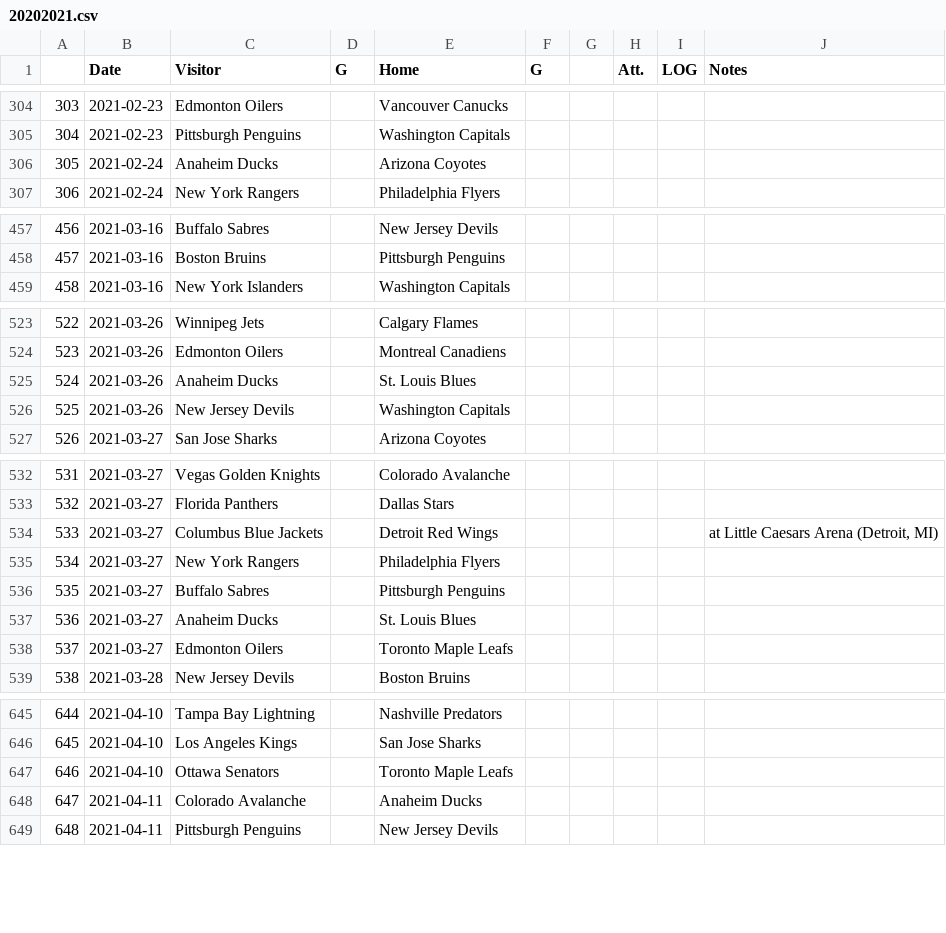
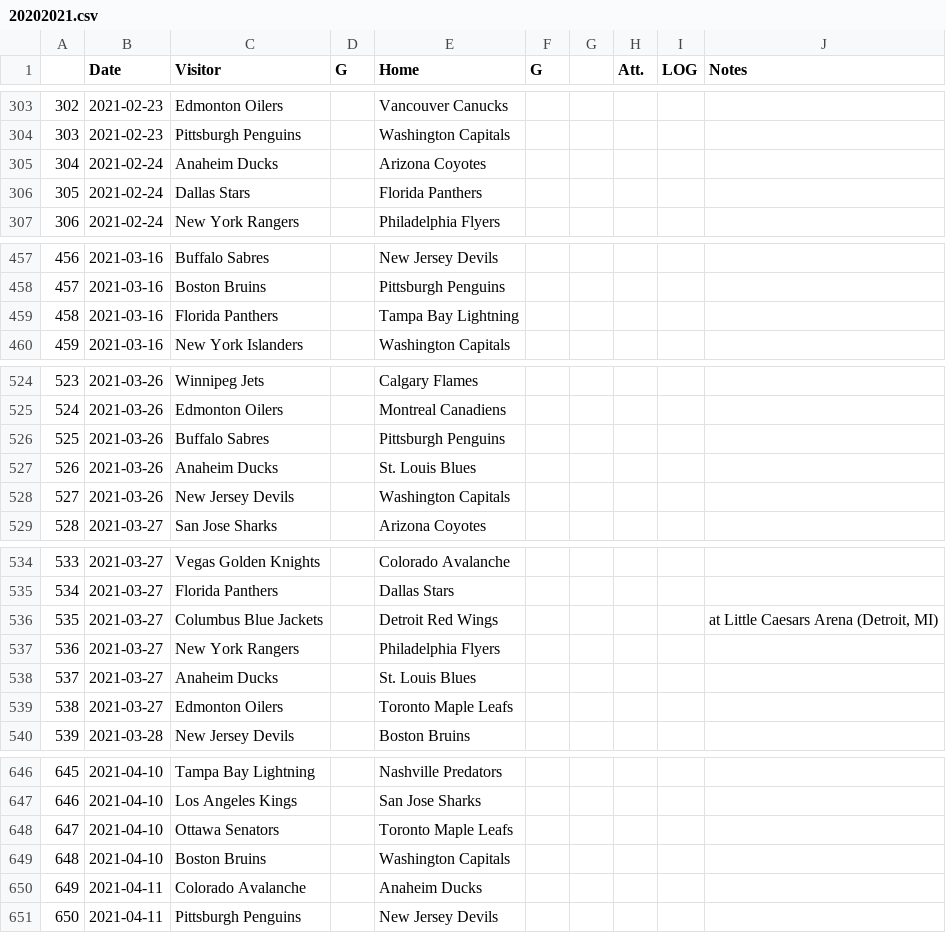
Before and after one commit to pbulsink/HockeyModel, a CSV file: data-raw/20202021.csv, drawn as a sheet; only a part is shown, gaps mark what is left out; removed rows and columns are numbered as before the commit, all else as after; the diff covers the shown part only; the diff names each change by its address in the sheet, - before the commit and + after, or states it on an @@ line.

```diff
--- a/data-raw/20202021.csv
+++ b/data-raw/20202021.csv
@@ column A renumbered between rows 52 and 868 @@
+row 306: 305 | 2021-02-24 | Dallas Stars |  | Florida Panthers
+row 459: 458 | 2021-03-16 | Florida Panthers |  | Tampa Bay Lightning
+row 526: 525 | 2021-03-26 | Buffalo Sabres |  | Pittsburgh Penguins
-row 536: 535 | 2021-03-27 | Buffalo Sabres |  | Pittsburgh Penguins
+row 649: 648 | 2021-04-10 | Boston Bruins |  | Washington Capitals
```
Also changed, not shown: 5 added rows, 5 removed rows and 52 edited cells elsewhere in this file, 12 other files.
